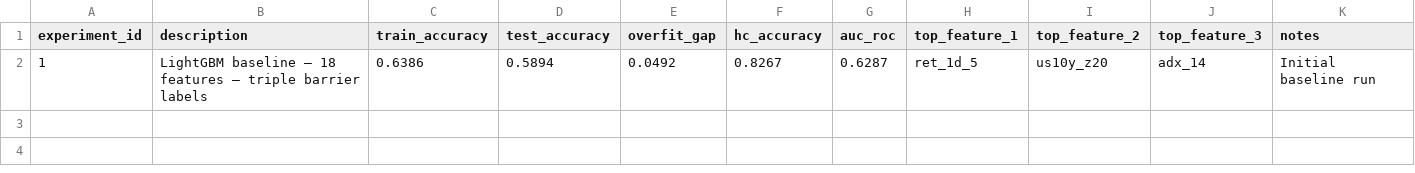
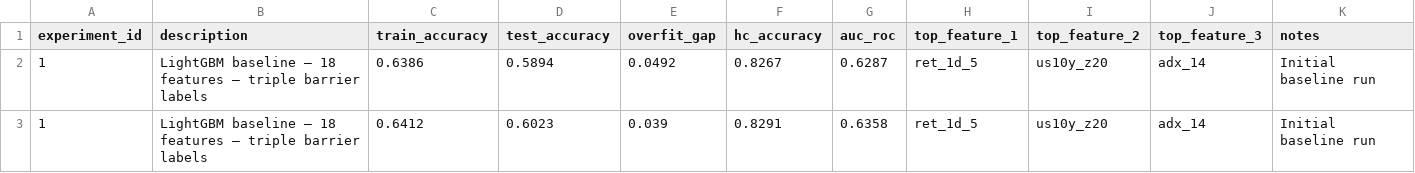
Before and after one commit to omtej458/algo_regime_based_ensemble, a CSV file: results/experiment_log.csv, drawn as a sheet.

```diff
--- a/results/experiment_log.csv
+++ b/results/experiment_log.csv
@@ -2 +2,2 @@ experiment_id,description,train_accuracy,test_accuracy,overfit_gap,hc_accuracy,a
 1,LightGBM baseline — 18 features — triple barrier labels,0.6386,0.5894,0.0492,0.8267,0.6287,ret_1d_5,us10y_z20,adx_14,Initial baseline run
+1,LightGBM baseline — 18 features — triple barrier labels,0.6412,0.6023,0.039,0.8291,0.6358,ret_1d_5,us10y_z20,adx_14,Initial baseline run
```
Also changed, not shown: notebooks/catboost_info/learn_error.tsv, results/ensemble_walk_forward_results.csv, 52 other files.
